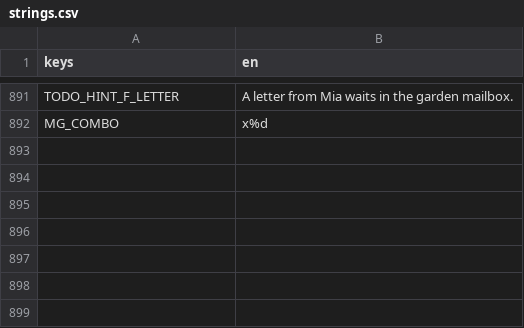
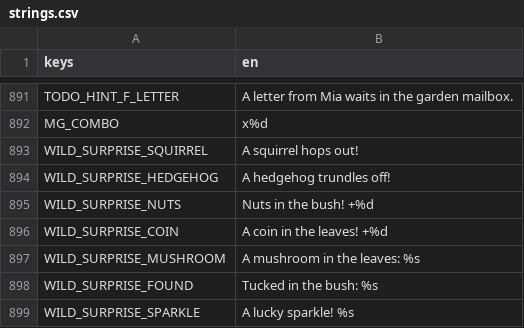
Before and after one commit to izzetemredemir/autumn-preserves, a CSV file: game/i18n/strings.csv, drawn as a sheet; only a part is shown, gaps mark what is left out.

```diff
--- a/game/i18n/strings.csv
+++ b/game/i18n/strings.csv
@@ -892 +892,8 @@ TODO_HINT_F_LETTER,A letter from Mia waits in the garden mailbox.
 MG_COMBO,x%d
+WILD_SURPRISE_SQUIRREL,A squirrel hops out!
+WILD_SURPRISE_HEDGEHOG,A hedgehog trundles off!
+WILD_SURPRISE_NUTS,Nuts in the bush! +%d
+WILD_SURPRISE_COIN,A coin in the leaves! +%d
+WILD_SURPRISE_MUSHROOM,A mushroom in the leaves: %s
+WILD_SURPRISE_FOUND,Tucked in the bush: %s
+WILD_SURPRISE_SPARKLE,A lucky sparkle! %s
```
Also changed, not shown: game/i18n/strings_tr.csv, 11 other files.
